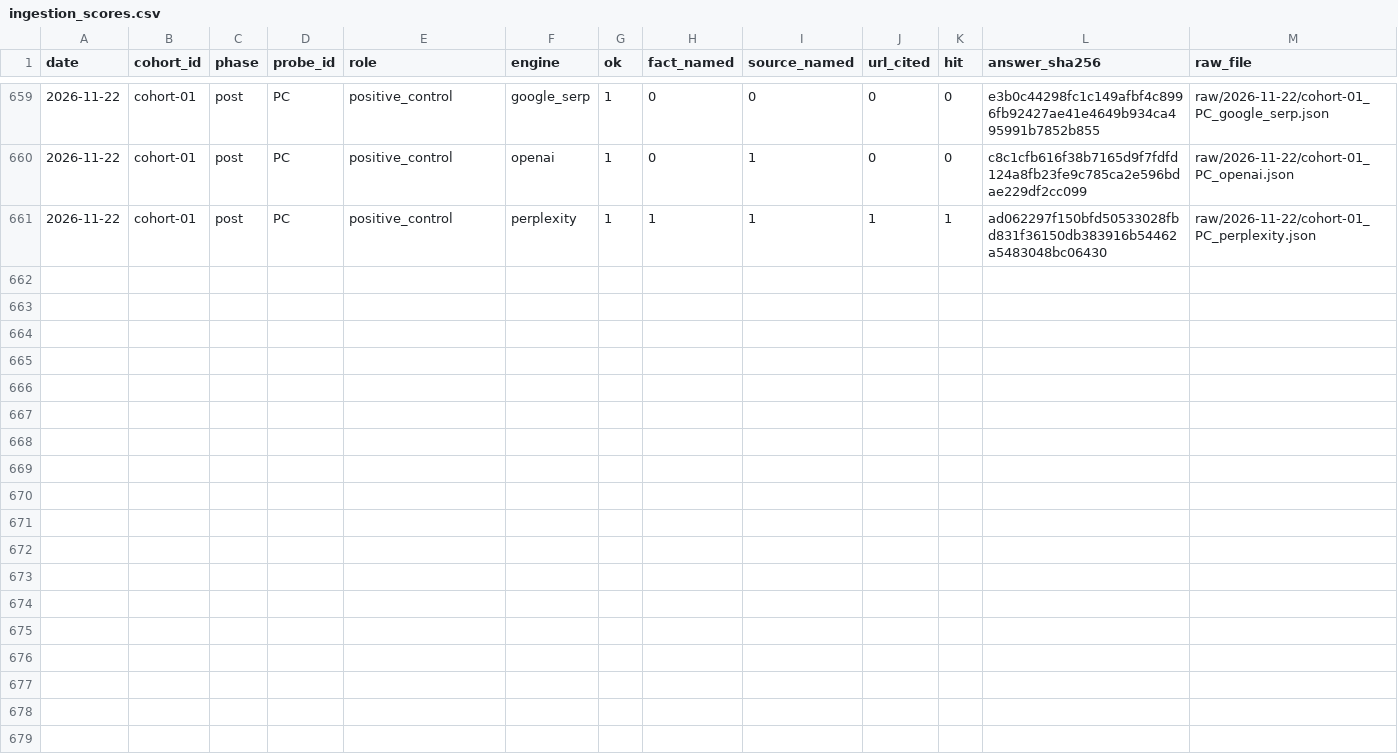
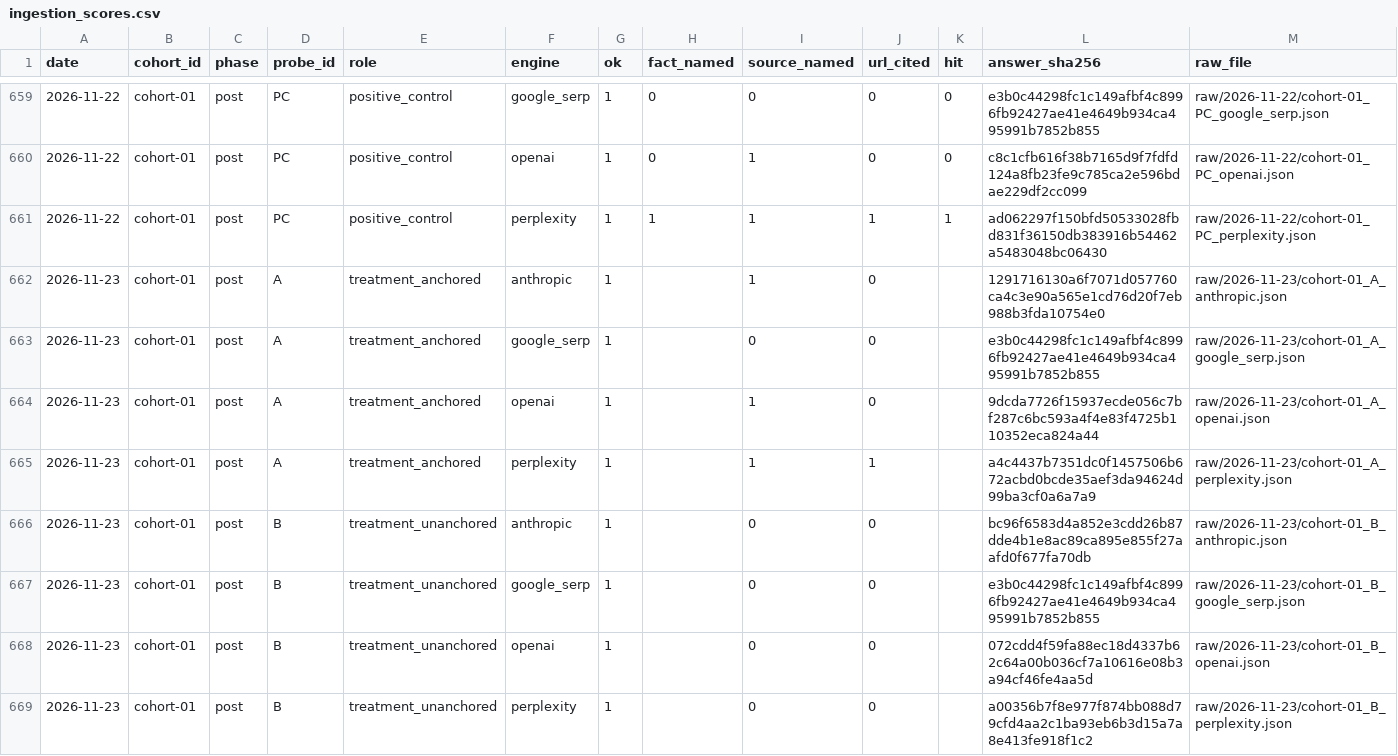
Before and after one commit to mrcrtr1979-droid/namebeam-visibility-index, a CSV file: data/ingestion/ingestion_scores.csv, drawn as a sheet; only a part is shown, gaps mark what is left out; the diff covers the shown part only.

```diff
--- a/data/ingestion/ingestion_scores.csv
+++ b/data/ingestion/ingestion_scores.csv
@@ -661 +661,9 @@ date,cohort_id,phase,probe_id,role,engine,ok,fact_named,source_named,url_cited,h
 2026-11-22,cohort-01,post,PC,positive_control,perplexity,1,1,1,1,1,ad062297f150bfd50533028fbd831f36150db383916b54462a5483048bc06430,raw/2026-11-22/cohort-01_PC_perplexity.json
+2026-11-23,cohort-01,post,A,treatment_anchored,anthropic,1,,1,0,,1291716130a6f7071d057760ca4c3e90a565e1cd76d20f7eb988b3fda10754e0,raw/2026-11-23/cohort-01_A_anthropic.json
+2026-11-23,cohort-01,post,A,treatment_anchored,google_serp,1,,0,0,,e3b0c44298fc1c149afbf4c8996fb92427ae41e4649b934ca495991b7852b855,raw/2026-11-23/cohort-01_A_google_serp.json
+2026-11-23,cohort-01,post,A,treatment_anchored,openai,1,,1,0,,9dcda7726f15937ecde056c7bf287c6bc593a4f4e83f4725b110352eca824a44,raw/2026-11-23/cohort-01_A_openai.json
+2026-11-23,cohort-01,post,A,treatment_anchored,perplexity,1,,1,1,,a4c4437b7351dc0f1457506b672acbd0bcde35aef3da94624d99ba3cf0a6a7a9,raw/2026-11-23/cohort-01_A_perplexity.json
+2026-11-23,cohort-01,post,B,treatment_unanchored,anthropic,1,,0,0,,bc96f6583d4a852e3cdd26b87dde4b1e8ac89ca895e855f27aafd0f677fa70db,raw/2026-11-23/cohort-01_B_anthropic.json
+2026-11-23,cohort-01,post,B,treatment_unanchored,google_serp,1,,0,0,,e3b0c44298fc1c149afbf4c8996fb92427ae41e4649b934ca495991b7852b855,raw/2026-11-23/cohort-01_B_google_serp.json
+2026-11-23,cohort-01,post,B,treatment_unanchored,openai,1,,0,0,,072cdd4f59fa88ec18d4337b62c64a00b036cf7a10616e08b3a94cf46fe4aa5d,raw/2026-11-23/cohort-01_B_openai.json
+2026-11-23,cohort-01,post,B,treatment_unanchored,perplexity,1,,0,0,,a00356b7f8e977f874bb088d79cfd4aa2c1ba93eb6b3d15a7a8e413fe918f1c2,raw/2026-11-23/cohort-01_B_perplexity.json
```
Also changed, not shown: 7 added rows elsewhere in this file, data/ingestion/ingestion_presence.csv, data/ingestion/ingestion_probe.csv, 15 other files.
